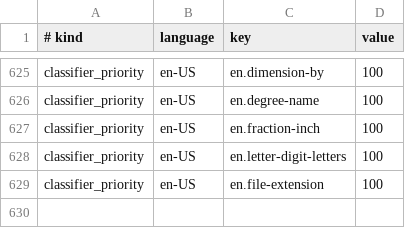
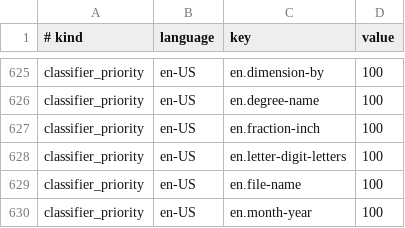
Before and after one commit to hunydev/tts-text-frontend, a TSV file: resources/languages/en-US/rules/numeric.tsv, drawn as a sheet; only a part is shown, gaps mark what is left out.

```diff
--- a/resources/languages/en-US/rules/numeric.tsv
+++ b/resources/languages/en-US/rules/numeric.tsv
@@ -628,2 +628,3 @@ classifier_priority	en-US	en.fraction-inch	100
 classifier_priority	en-US	en.letter-digit-letters	100
-classifier_priority	en-US	en.file-extension	100
+classifier_priority	en-US	en.file-name	100
+classifier_priority	en-US	en.month-year	100
```
Also changed, not shown: 16 other files.
